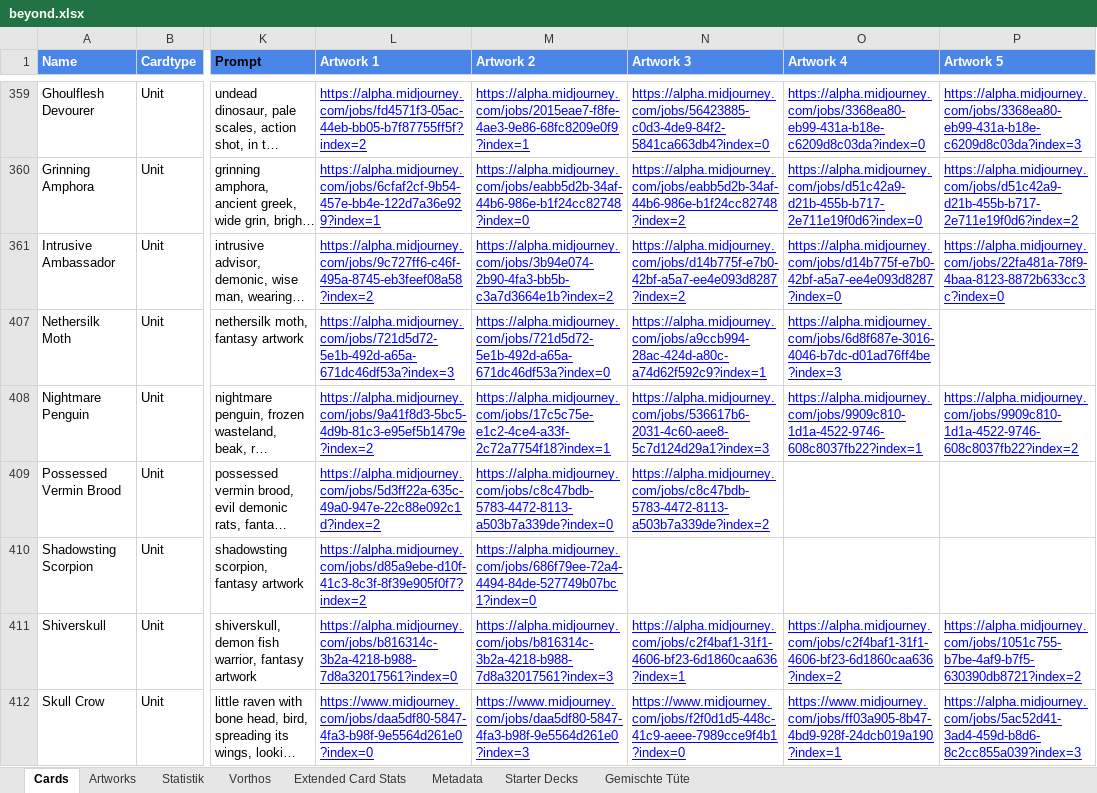
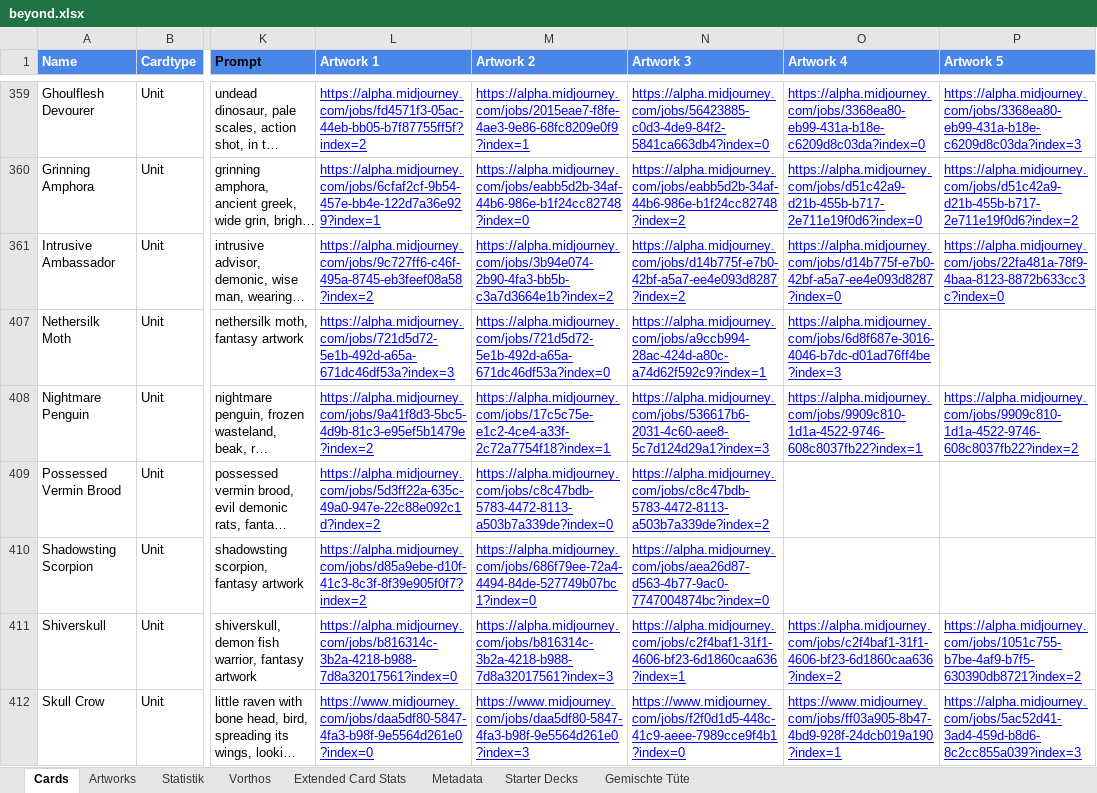
Before and after one commit to nonbiristudios/ShardsOfBeyond-v2, an Excel workbook: card-data/beyond.xlsx, sheet Cards, drawn as a sheet; only a part is shown, gaps mark what is left out; long unchanged cells end in …; values as stored, in another font and other column widths than the file's, no borders; charts and pictures and conditional formats not drawn; the diff covers the shown part only; the diff names each change by its address in the sheet, - before the commit and + after, or states it on an @@ line.

```diff
--- a/card-data/beyond.xlsx (sheet Cards)
+++ b/card-data/beyond.xlsx (sheet Cards)
-N410 (Artwork 3): (empty)
+N410 (Artwork 3): https://alpha.midjourney.com/jobs/aea26d87-d563-4b77-9ac0-7747004874bc?index=0
```
Also changed, not shown: 10 edited cells elsewhere in this sheet, charts or pictures, 4 other files.
